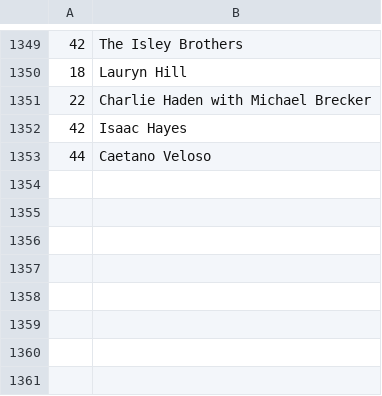
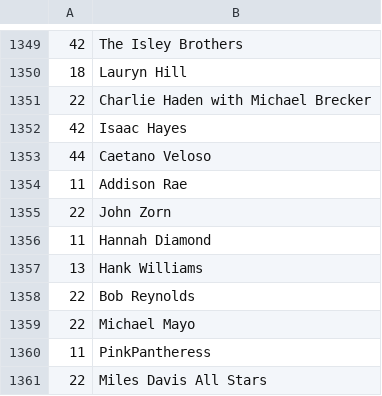
Before and after one commit to dbeley/playlist-versioning, a CSV file: files/02_artists.csv, drawn as a sheet; only a part is shown, gaps mark what is left out; the diff names each change by its address in the sheet, - before the commit and + after, or states it on an @@ line.

```diff
--- a/files/02_artists.csv
+++ b/files/02_artists.csv
+row 1354: 11 | Addison Rae
+row 1355: 22 | John Zorn
+row 1356: 11 | Hannah Diamond
+row 1357: 13 | Hank Williams
+row 1358: 22 | Bob Reynolds
+row 1359: 22 | Michael Mayo
+row 1360: 11 | PinkPantheress
+row 1361: 22 | Miles Davis All Stars
```
Also changed, not shown: files/04_result-mplaylist.csv, 19 other files.
